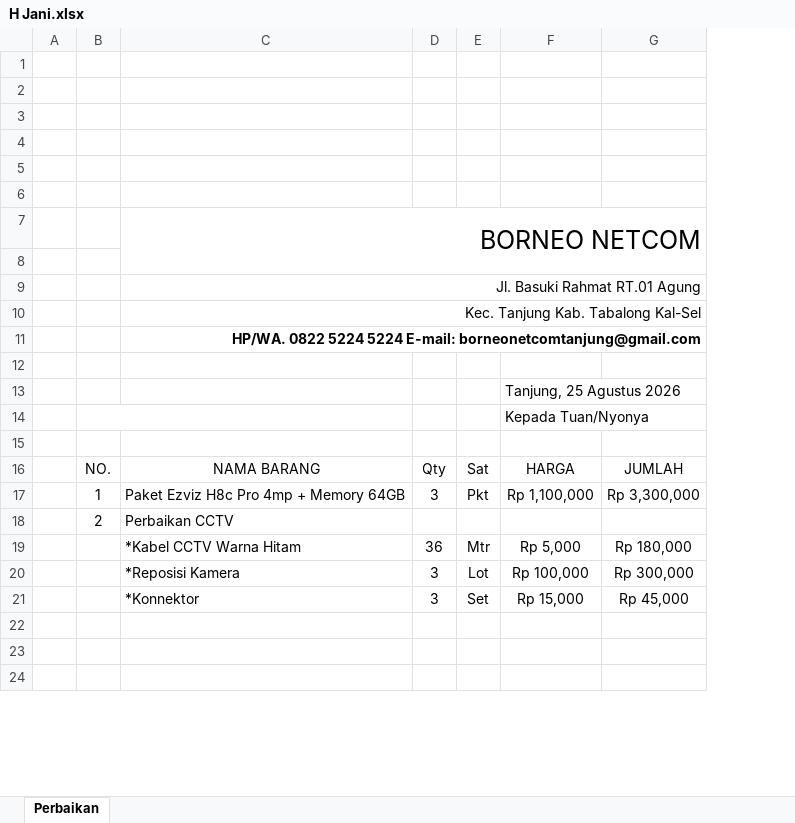
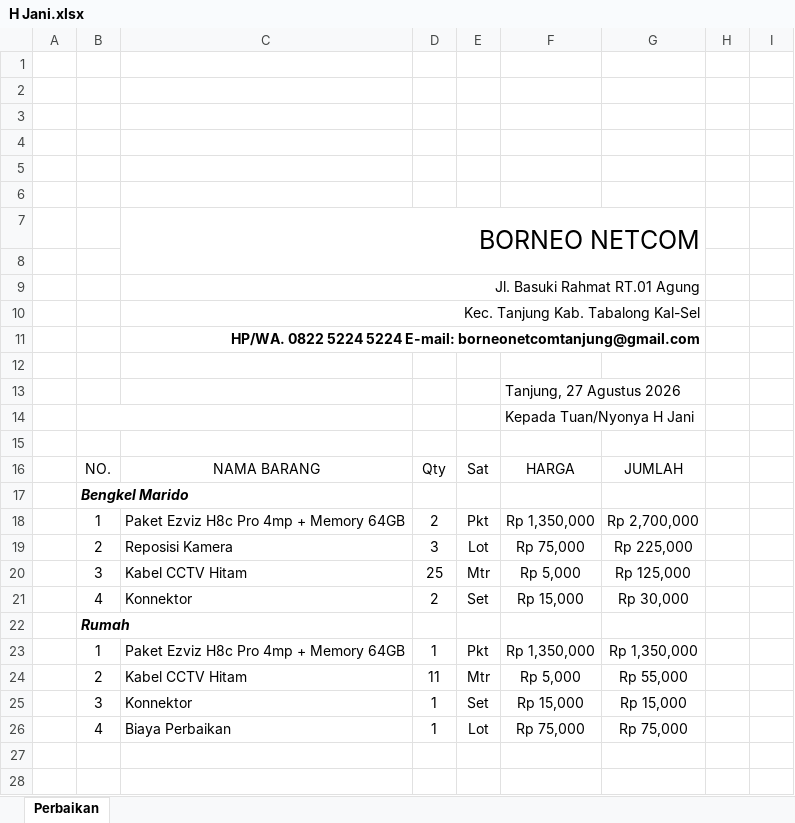
Before and after one commit to borneonetcom/Data-Pekerjaan, an Excel workbook: Tagihan/2026/Agustus/H Jani.xlsx, sheet Perbaikan, drawn as a sheet; only a part is shown; values as stored, in another font and other column widths than the file's, no borders; charts and pictures not drawn; removed rows and columns are numbered as before the commit, all else as after; the diff covers the shown part only; the diff names each change by its address in the sheet, - before the commit and + after, or states it on an @@ line.

```diff
--- a/Tagihan/2026/Agustus/H Jani.xlsx (sheet Perbaikan)
+++ b/Tagihan/2026/Agustus/H Jani.xlsx (sheet Perbaikan)
-column G, rows 16-17: JUMLAH | Rp 3,300,000; rows 20-21: Rp 300,000 | Rp 45,000
+column G, row 16: JUMLAH; rows 18-19: Rp 2,700,000 | Rp 225,000; row 21: Rp 30,000
+column H, empty
+column I, empty
-F13: Tanjung, 25 Agustus 2026
+F13: Tanjung, 27 Agustus 2026
-F14: Kepada Tuan/Nyonya
+F14: Kepada Tuan/Nyonya H Jani
+row 17:  | Bengkel Marido
-D18: 3
+D18: 2
-F18: Rp 1,100,000
+F18: Rp 1,350,000
-row 18:  | 2 | Perbaikan CCTV
-row 19:  |  | *Kabel CCTV Warna Hitam | 36 | Mtr | Rp 5,000 | Rp 180,000
-B19: (empty)
+B19: 2
-C19: *Reposisi Kamera
+C19: Reposisi Kamera
-F19: Rp 100,000
+F19: Rp 75,000
+row 20:  | 3 | Kabel CCTV Hitam | 25 | Mtr | Rp 5,000 | Rp 125,000
-B21: (empty)
+B21: 4
-C21: *Konnektor
+C21: Konnektor
-D21: 3
+D21: 2
-B22: (empty)
+B22: Rumah
+B22:C22 merged
+row 23:  | 1 | Paket Ezviz H8c Pro 4mp + Memory 64GB | 1 | Pkt | Rp 1,350,000 | Rp 1,350,000
+row 24:  | 2 | Kabel CCTV Hitam | 11 | Mtr | Rp 5,000 | Rp 55,000
+row 25:  | 3 | Konnektor | 1 | Set | Rp 15,000 | Rp 15,000
+row 26:  | 4 | Biaya Perbaikan | 1 | Lot | Rp 75,000 | Rp 75,000
```
Also changed, not shown: 3 added rows elsewhere in this sheet, charts or pictures, LAPORAN STOK/DATA STOK DVR.xlsx, Tagihan/REKAP TAGIHAN 2026.xlsx, 35 other files.
